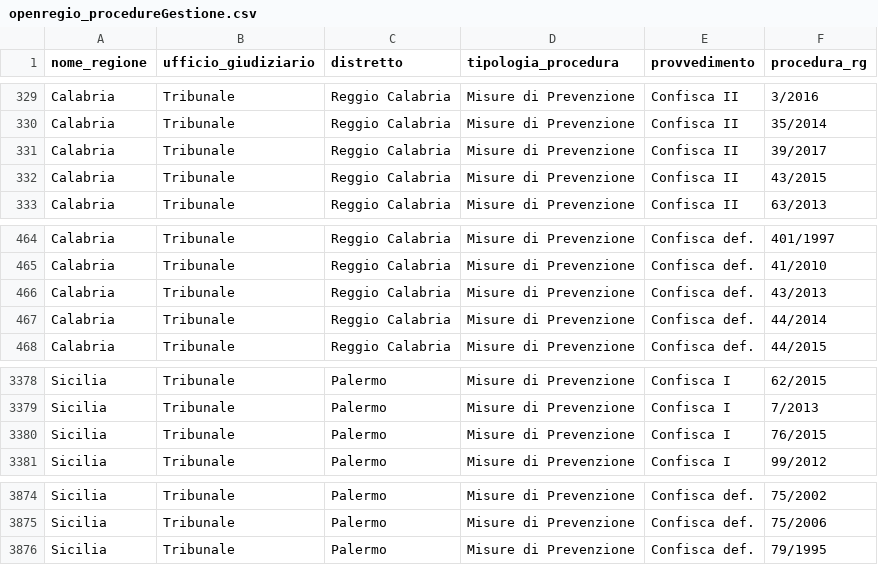
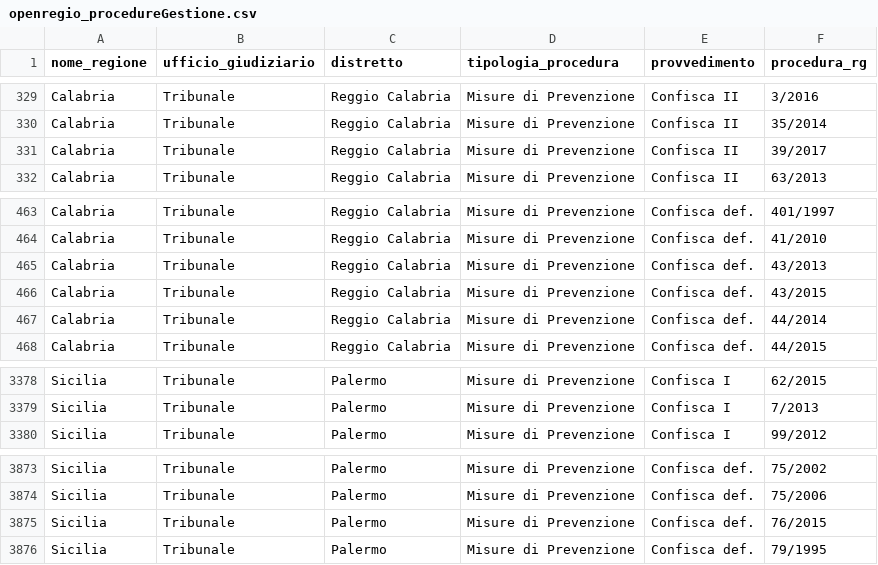
Before and after one commit to aborruso/firstaction, a CSV file: openregio_procedureGestione.csv, drawn as a sheet; only a part is shown, gaps mark what is left out.

```diff
--- a/openregio_procedureGestione.csv
+++ b/openregio_procedureGestione.csv
@@ -331,3 +331,2 @@ Calabria,Tribunale,Reggio Calabria,Misure di Prevenzione,Confisca II,35/2014
 Calabria,Tribunale,Reggio Calabria,Misure di Prevenzione,Confisca II,39/2017
-Calabria,Tribunale,Reggio Calabria,Misure di Prevenzione,Confisca II,43/2015
 Calabria,Tribunale,Reggio Calabria,Misure di Prevenzione,Confisca II,63/2013
@@ -466,2 +465,3 @@ Calabria,Tribunale,Reggio Calabria,Misure di Prevenzione,Confisca def.,41/2010
 Calabria,Tribunale,Reggio Calabria,Misure di Prevenzione,Confisca def.,43/2013
+Calabria,Tribunale,Reggio Calabria,Misure di Prevenzione,Confisca def.,43/2015
 Calabria,Tribunale,Reggio Calabria,Misure di Prevenzione,Confisca def.,44/2014
@@ -3379,3 +3379,2 @@ Sicilia,Tribunale,Palermo,Misure di Prevenzione,Confisca I,62/2015
 Sicilia,Tribunale,Palermo,Misure di Prevenzione,Confisca I,7/2013
-Sicilia,Tribunale,Palermo,Misure di Prevenzione,Confisca I,76/2015
 Sicilia,Tribunale,Palermo,Misure di Prevenzione,Confisca I,99/2012
@@ -3875,2 +3874,3 @@ Sicilia,Tribunale,Palermo,Misure di Prevenzione,Confisca def.,75/2002
 Sicilia,Tribunale,Palermo,Misure di Prevenzione,Confisca def.,75/2006
+Sicilia,Tribunale,Palermo,Misure di Prevenzione,Confisca def.,76/2015
 Sicilia,Tribunale,Palermo,Misure di Prevenzione,Confisca def.,79/1995
```
Also changed, not shown: openregio_aziendeGestione.csv, processing/log.csv, 3 other files.
